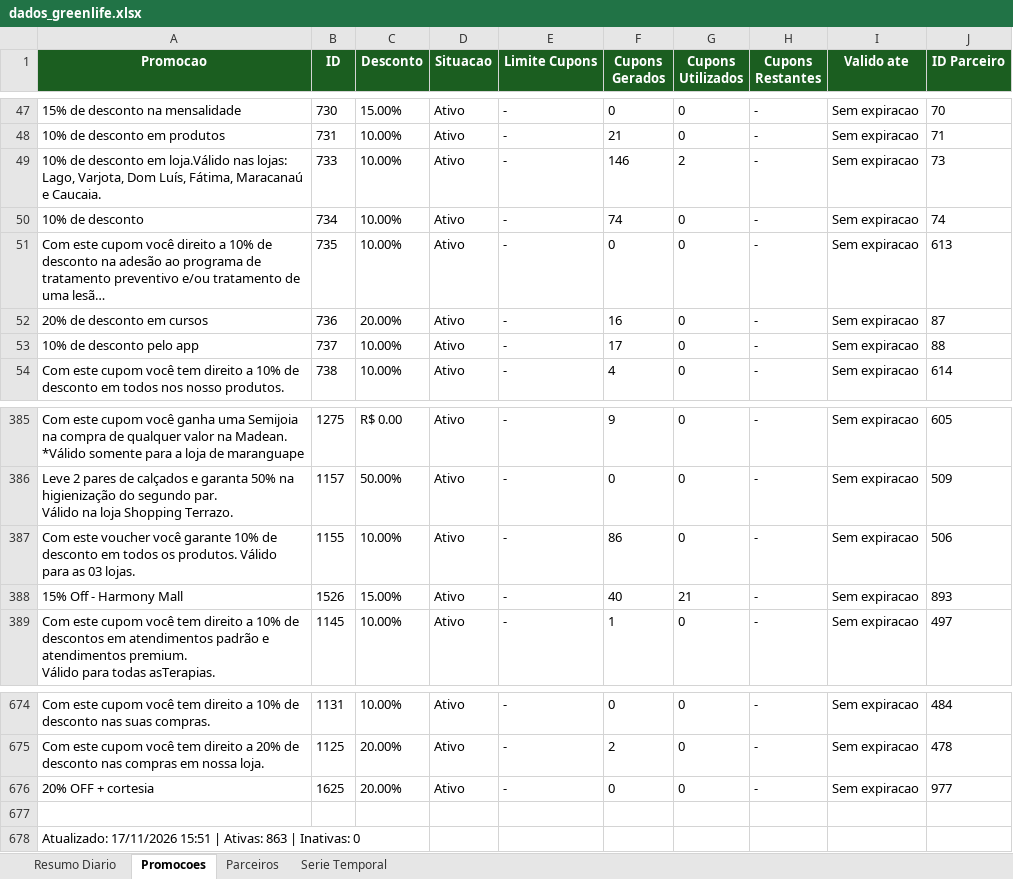
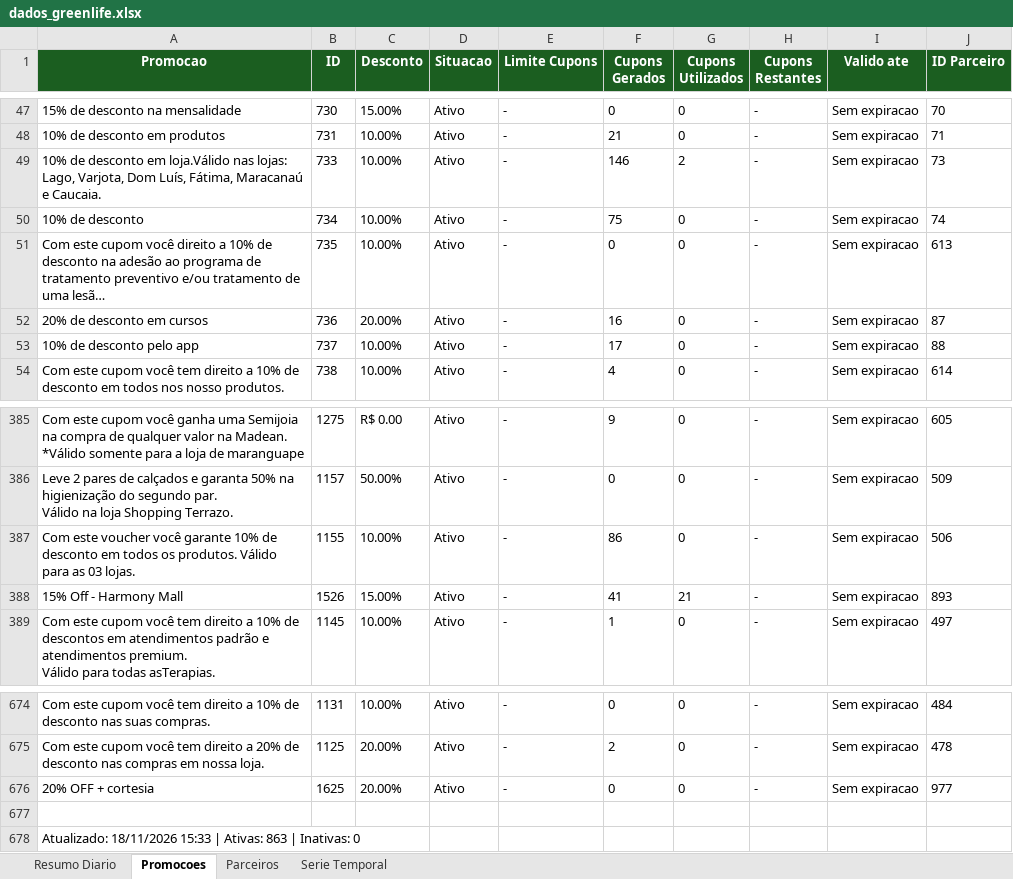
Before and after one commit to quality-glf/mkt-dash, an Excel workbook: greenlife_scraper/dados_greenlife.xlsx, sheet Promocoes, drawn as a sheet; only a part is shown, gaps mark what is left out; long unchanged cells end in …; values as stored, in another font and other column widths than the file's, no borders; the diff names each change by its address in the sheet, - before the commit and + after, or states it on an @@ line.

```diff
--- a/greenlife_scraper/dados_greenlife.xlsx (sheet Promocoes)
+++ b/greenlife_scraper/dados_greenlife.xlsx (sheet Promocoes)
-F50 (Cupons Gerados): 74
+F50 (Cupons Gerados): 75
-F388 (Cupons Gerados): 40
+F388 (Cupons Gerados): 41
-A678 (Promocao): Atualizado: 17/11/2026 15:51 | Ativas:…
+A678 (Promocao): Atualizado: 18/11/2026 15:33 | Ativas:…
```
Also changed, not shown: sheet Resumo Diario, sheet Serie Temporal, sheet Parceiros, greenlife_scraper/historico_leads.xlsx, instagram-metrics/base_interacoes_detalhadas.xlsx, 4 other files.
